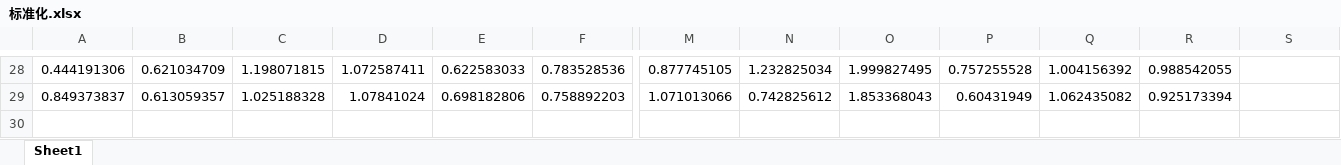
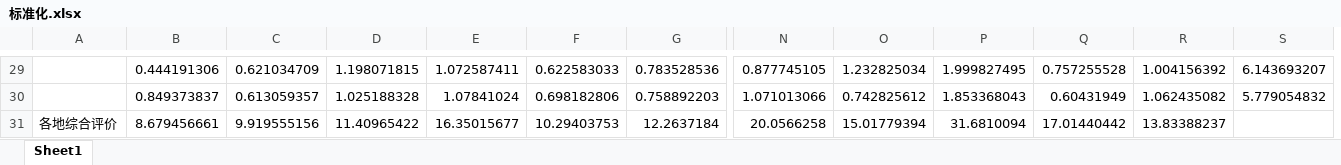
Before and after one commit to cfdtlee/MM_practice_5_2005A, an Excel workbook: 标准化.xlsx, sheet Sheet1, drawn as a sheet; only a part is shown, gaps mark what is left out; values as stored, in another font and other column widths than the file's, no borders; removed rows and columns are numbered as before the commit, all else as after; rows hold the shown columns only; the diff covers the shown part only; the diff names each change by its address in the sheet, - before the commit and + after, or states it on an @@ line.

```diff
--- a/标准化.xlsx (sheet Sheet1)
+++ b/标准化.xlsx (sheet Sheet1)
+column A, empty
-column R, rows 28-29: 0.988542055 | 0.925173394
-S29: (empty)
+S29: 6.143693207
-S30: (empty)
+S30: 5.779054832
+row 31: 各地综合评价 | 8.679456661 | 9.919555156 | 11.40965422 | 16.35015677 | 10.29403753 | 12.2637184 | 20.0566258 | 15.01779394 | 31.6810094 | 17.01440442 | 13.83388237
```
Also changed, not shown: 1 added row and 27 edited cells elsewhere in this sheet, 1 other file.
